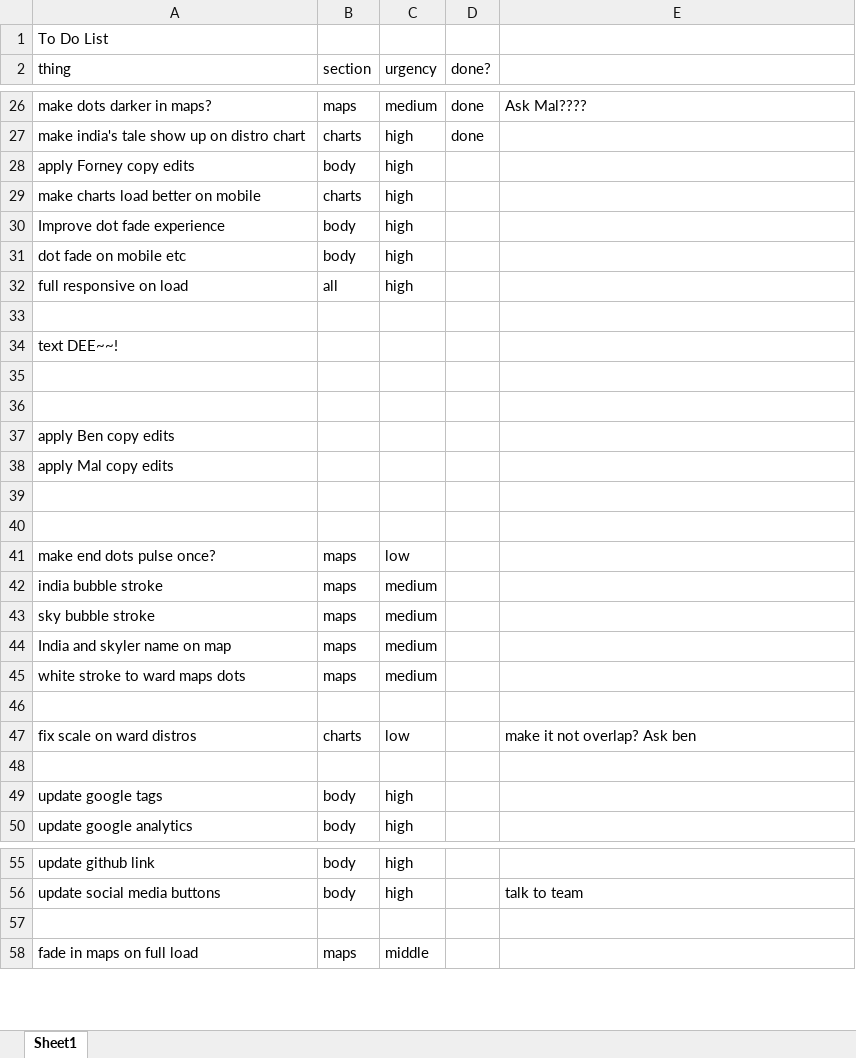
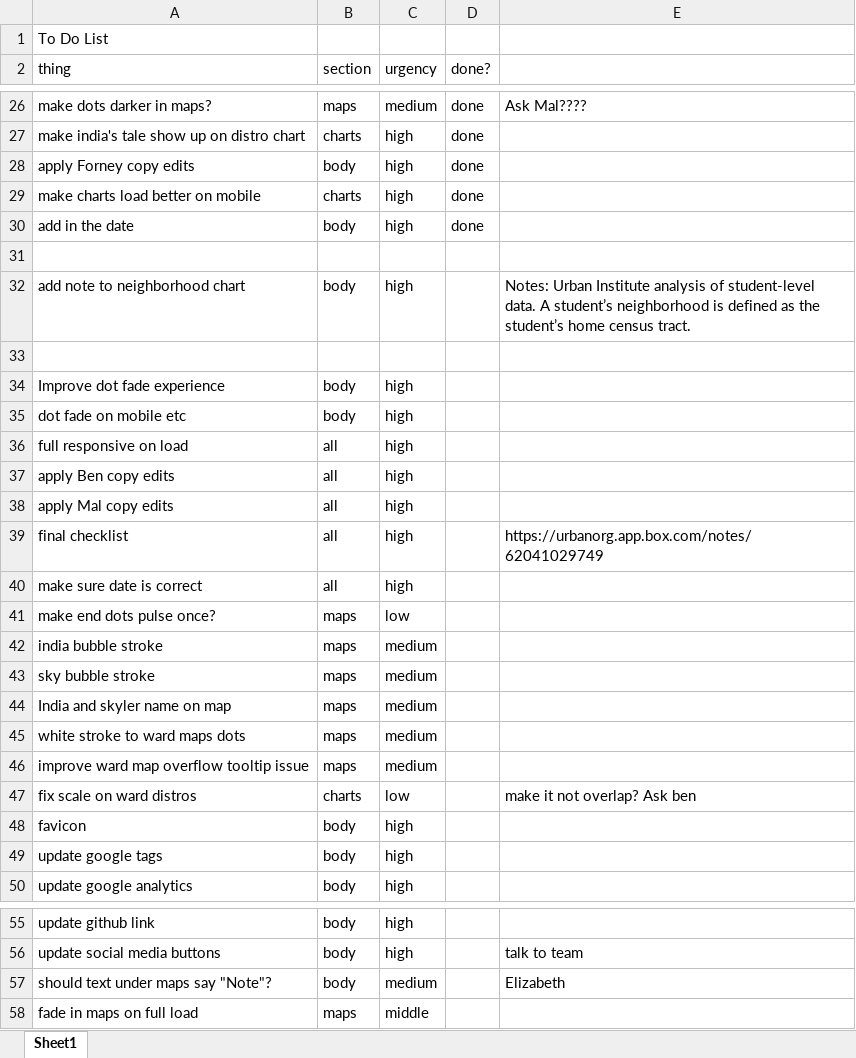
Before and after one commit to UrbanInstitute/school-transportation, an Excel workbook: todo_list.xlsx, sheet Sheet1, drawn as a sheet; only a part is shown, gaps mark what is left out; values as stored, in another font and other column widths than the file's, no borders; removed rows and columns are numbered as before the commit, all else as after; the diff covers the shown part only; the diff names each change by its address in the sheet, - before the commit and + after, or states it on an @@ line.

Commit message:
add a bunch of stuff.........mobile dot improvement, map improvements

```diff
--- a/todo_list.xlsx (sheet Sheet1)
+++ b/todo_list.xlsx (sheet Sheet1)
-D28:D29 (done?): (empty)
+D28:D29 (done?): done
+row 30: add in the date | body | high | done
+row 31: (empty)
+row 32: add note to neighborhood chart | body | high |  | Notes: Urban Institute analysis of student-level data. A student’s neighborhood is defined as the student’s home census tract.
+row 33: (empty)
-row 33: (empty)
-row 34: text DEE~~!
-row 35: (empty)
-row 36: (empty)
-B37:B38 (section): (empty)
+B37:B38 (section): all
-C37:C38 (urgency): (empty)
+C37:C38 (urgency): high
-row 39: (empty)
+row 39: final checklist | all | high |  | https://urbanorg.app.box.com/notes/62041029749
-row 40: (empty)
+row 40: make sure date is correct | all | high
-row 46: (empty)
+row 46: improve ward map overflow tooltip issue | maps | medium
-row 48: (empty)
+row 48: favicon | body | high
-row 57: (empty)
+row 57: should text under maps say "Note"? | body | medium |  | Elizabeth
```
Also changed, not shown: 5 added rows elsewhere in this sheet, 14 other files.
